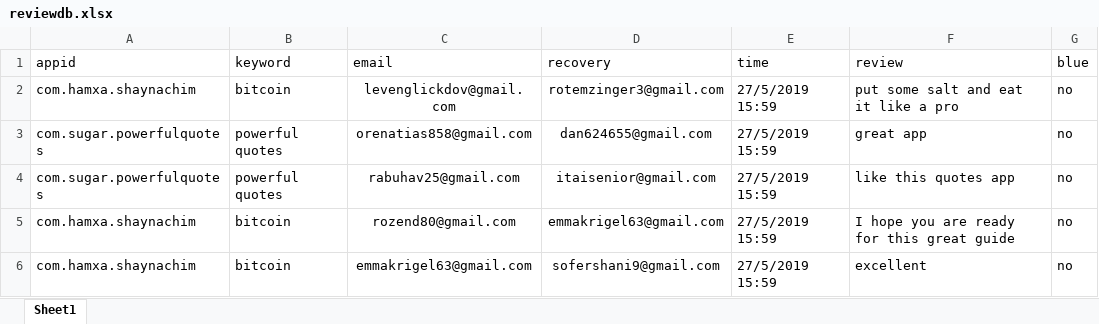
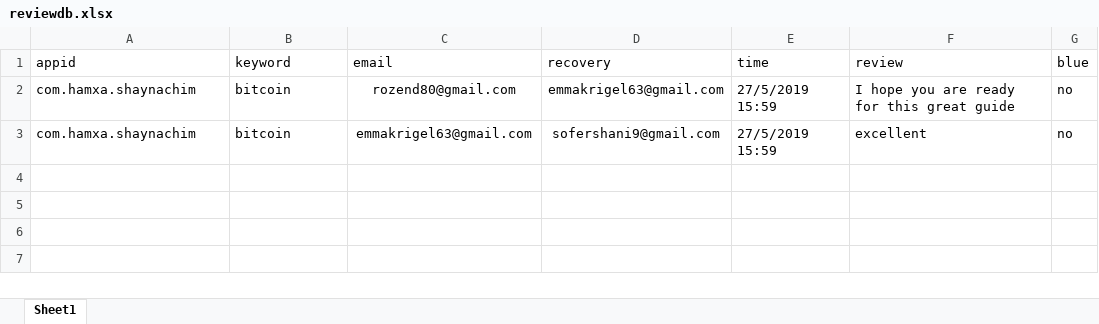
Before and after one commit to sugarderryfire/ReviewsProject, an Excel workbook: reviewdb.xlsx, sheet Sheet1, drawn as a sheet; values as stored, in another font and other column widths than the file's, no borders; the diff names each change by its address in the sheet, - before the commit and + after, or states it on an @@ line.

Commit message:
Add files via upload

```diff
--- a/reviewdb.xlsx (sheet Sheet1)
+++ b/reviewdb.xlsx (sheet Sheet1)
-row 2: com.hamxa.shaynachim | bitcoin | levenglickdov@gmail.com | rotemzinger3@gmail.com | 27/5/2019 15:59 | put some salt and eat it like a pro | no
-row 3: com.sugar.powerfulquotes | powerful quotes | orenatias858@gmail.com | dan624655@gmail.com | 27/5/2019 15:59 | great app | no
-row 4: com.sugar.powerfulquotes | powerful quotes | rabuhav25@gmail.com | itaisenior@gmail.com | 27/5/2019 15:59 | like this quotes app | no
```
